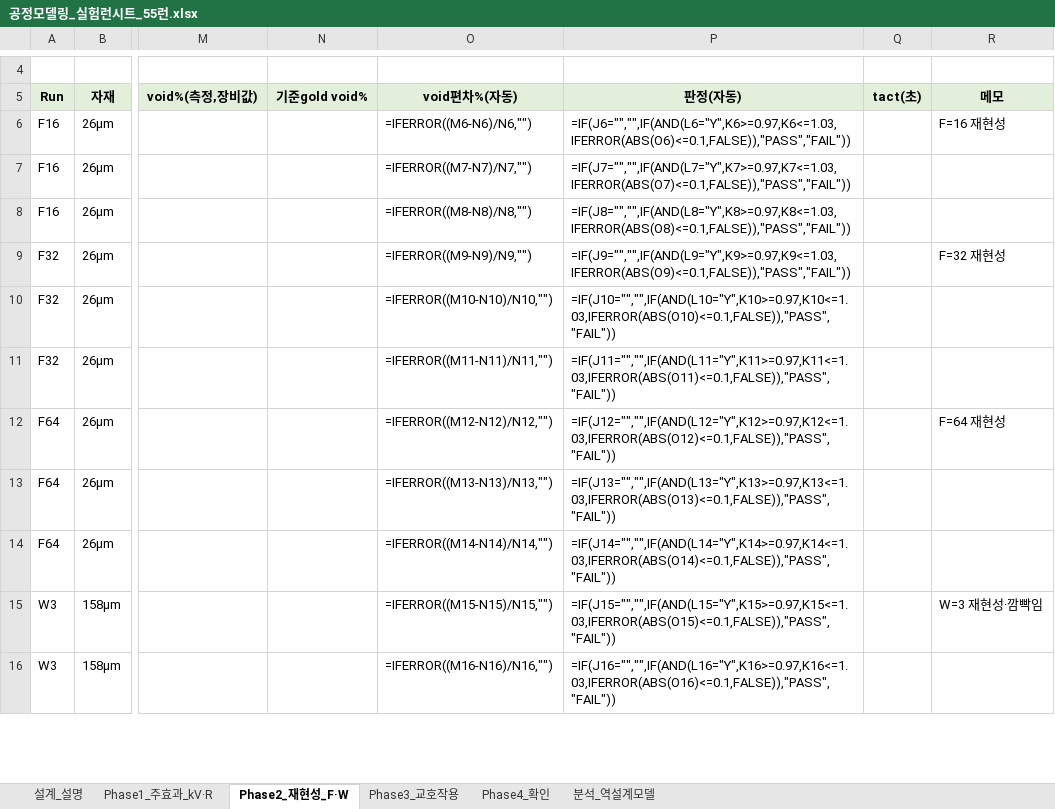
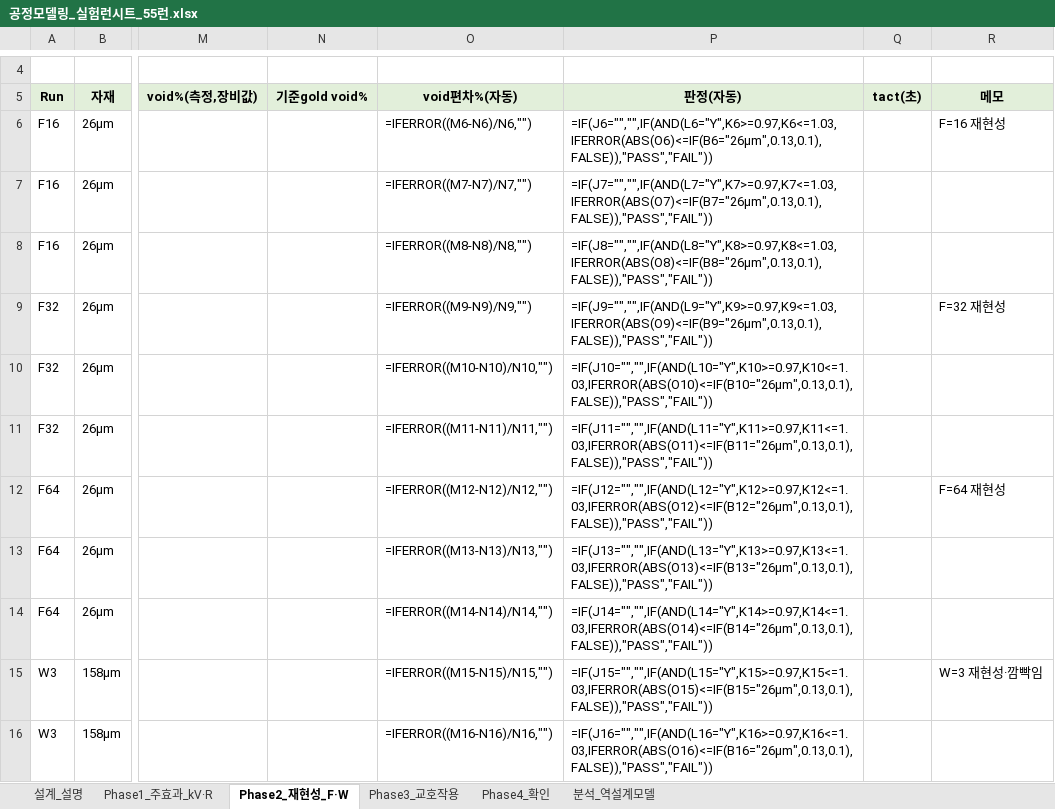
Before and after one commit to kimminkuy70-coder/Parameter, an Excel workbook: 계산모델_엑셀/공정모델링_실험런시트_55런.xlsx, sheet Phase2_재현성_F·W, drawn as a sheet; only a part is shown, gaps mark what is left out; values as stored, in another font and other column widths than the file's, no borders; formulas without a stored value are shown as written; the diff covers the shown part only; the diff names each change by its address in the sheet, - before the commit and + after, or states it on an @@ line.

```diff
--- a/계산모델_엑셀/공정모델링_실험런시트_55런.xlsx (sheet Phase2_재현성_F·W)
+++ b/계산모델_엑셀/공정모델링_실험런시트_55런.xlsx (sheet Phase2_재현성_F·W)
-P6 (판정(자동)): =IF(J6="","",IF(AND(L6="Y",K6>=0.97,K6<=1.03,IFERROR(ABS(O6)<=0.1,FALSE)),"PASS","FAIL"))
+P6 (판정(자동)): =IF(J6="","",IF(AND(L6="Y",K6>=0.97,K6<=1.03,IFERROR(ABS(O6)<=IF(B6="26µm",0.13,0.1),FALSE)),"PASS","FAIL"))
-P7 (판정(자동)): =IF(J7="","",IF(AND(L7="Y",K7>=0.97,K7<=1.03,IFERROR(ABS(O7)<=0.1,FALSE)),"PASS","FAIL"))
+P7 (판정(자동)): =IF(J7="","",IF(AND(L7="Y",K7>=0.97,K7<=1.03,IFERROR(ABS(O7)<=IF(B7="26µm",0.13,0.1),FALSE)),"PASS","FAIL"))
-P8 (판정(자동)): =IF(J8="","",IF(AND(L8="Y",K8>=0.97,K8<=1.03,IFERROR(ABS(O8)<=0.1,FALSE)),"PASS","FAIL"))
+P8 (판정(자동)): =IF(J8="","",IF(AND(L8="Y",K8>=0.97,K8<=1.03,IFERROR(ABS(O8)<=IF(B8="26µm",0.13,0.1),FALSE)),"PASS","FAIL"))
-P9 (판정(자동)): =IF(J9="","",IF(AND(L9="Y",K9>=0.97,K9<=1.03,IFERROR(ABS(O9)<=0.1,FALSE)),"PASS","FAIL"))
+P9 (판정(자동)): =IF(J9="","",IF(AND(L9="Y",K9>=0.97,K9<=1.03,IFERROR(ABS(O9)<=IF(B9="26µm",0.13,0.1),FALSE)),"PASS","FAIL"))
-P10 (판정(자동)): =IF(J10="","",IF(AND(L10="Y",K10>=0.97,K10<=1.03,IFERROR(ABS(O10)<=0.1,FALSE)),"PASS","FAIL"))
+P10 (판정(자동)): =IF(J10="","",IF(AND(L10="Y",K10>=0.97,K10<=1.03,IFERROR(ABS(O10)<=IF(B10="26µm",0.13,0.1),FALSE)),"PASS","FAIL"))
-P11 (판정(자동)): =IF(J11="","",IF(AND(L11="Y",K11>=0.97,K11<=1.03,IFERROR(ABS(O11)<=0.1,FALSE)),"PASS","FAIL"))
+P11 (판정(자동)): =IF(J11="","",IF(AND(L11="Y",K11>=0.97,K11<=1.03,IFERROR(ABS(O11)<=IF(B11="26µm",0.13,0.1),FALSE)),"PASS","FAIL"))
-P12 (판정(자동)): =IF(J12="","",IF(AND(L12="Y",K12>=0.97,K12<=1.03,IFERROR(ABS(O12)<=0.1,FALSE)),"PASS","FAIL"))
+P12 (판정(자동)): =IF(J12="","",IF(AND(L12="Y",K12>=0.97,K12<=1.03,IFERROR(ABS(O12)<=IF(B12="26µm",0.13,0.1),FALSE)),"PASS","FAIL"))
-P13 (판정(자동)): =IF(J13="","",IF(AND(L13="Y",K13>=0.97,K13<=1.03,IFERROR(ABS(O13)<=0.1,FALSE)),"PASS","FAIL"))
+P13 (판정(자동)): =IF(J13="","",IF(AND(L13="Y",K13>=0.97,K13<=1.03,IFERROR(ABS(O13)<=IF(B13="26µm",0.13,0.1),FALSE)),"PASS","FAIL"))
-P14 (판정(자동)): =IF(J14="","",IF(AND(L14="Y",K14>=0.97,K14<=1.03,IFERROR(ABS(O14)<=0.1,FALSE)),"PASS","FAIL"))
+P14 (판정(자동)): =IF(J14="","",IF(AND(L14="Y",K14>=0.97,K14<=1.03,IFERROR(ABS(O14)<=IF(B14="26µm",0.13,0.1),FALSE)),"PASS","FAIL"))
-P15 (판정(자동)): =IF(J15="","",IF(AND(L15="Y",K15>=0.97,K15<=1.03,IFERROR(ABS(O15)<=0.1,FALSE)),"PASS","FAIL"))
+P15 (판정(자동)): =IF(J15="","",IF(AND(L15="Y",K15>=0.97,K15<=1.03,IFERROR(ABS(O15)<=IF(B15="26µm",0.13,0.1),FALSE)),"PASS","FAIL"))
-P16 (판정(자동)): =IF(J16="","",IF(AND(L16="Y",K16>=0.97,K16<=1.03,IFERROR(ABS(O16)<=0.1,FALSE)),"PASS","FAIL"))
+P16 (판정(자동)): =IF(J16="","",IF(AND(L16="Y",K16>=0.97,K16<=1.03,IFERROR(ABS(O16)<=IF(B16="26µm",0.13,0.1),FALSE)),"PASS","FAIL"))
```
Also changed, not shown: 10 edited cells elsewhere in this sheet, sheet Phase3_교호작용, sheet Phase1_주효과_kV·R, sheet Phase4_확인, sheet 설계_설명, 계산모델_엑셀/공정모델링_실험런시트_35런.xlsx.
